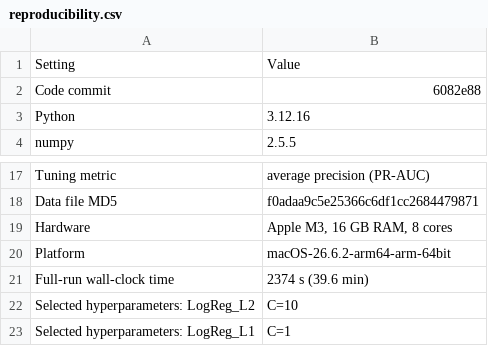
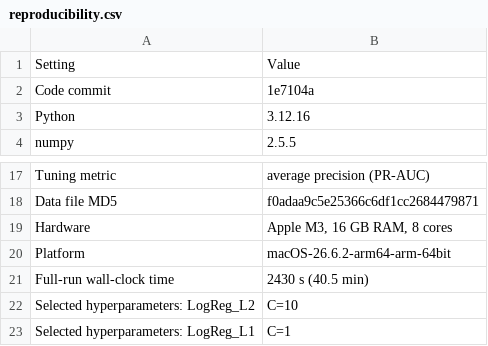
Before and after one commit to pratigya2/Benchmarking-Linear-Kernel-and-Tree-Based, a CSV file: results/tables/reproducibility.csv, drawn as a sheet; only a part is shown, gaps mark what is left out.

```diff
--- a/results/tables/reproducibility.csv
+++ b/results/tables/reproducibility.csv
@@ -1,3 +1,3 @@
 Setting,Value
-Code commit,6082e88
+Code commit,1e7104a
 Python,3.12.16
@@ -20,3 +20,3 @@ Hardware,"Apple M3, 16 GB RAM, 8 cores"
 Platform,macOS-26.6.2-arm64-arm-64bit
-Full-run wall-clock time,2374 s (39.6 min)
+Full-run wall-clock time,2430 s (40.5 min)
 Selected hyperparameters: LogReg_L2,C=10
```
Also changed, not shown: 2 other files.
